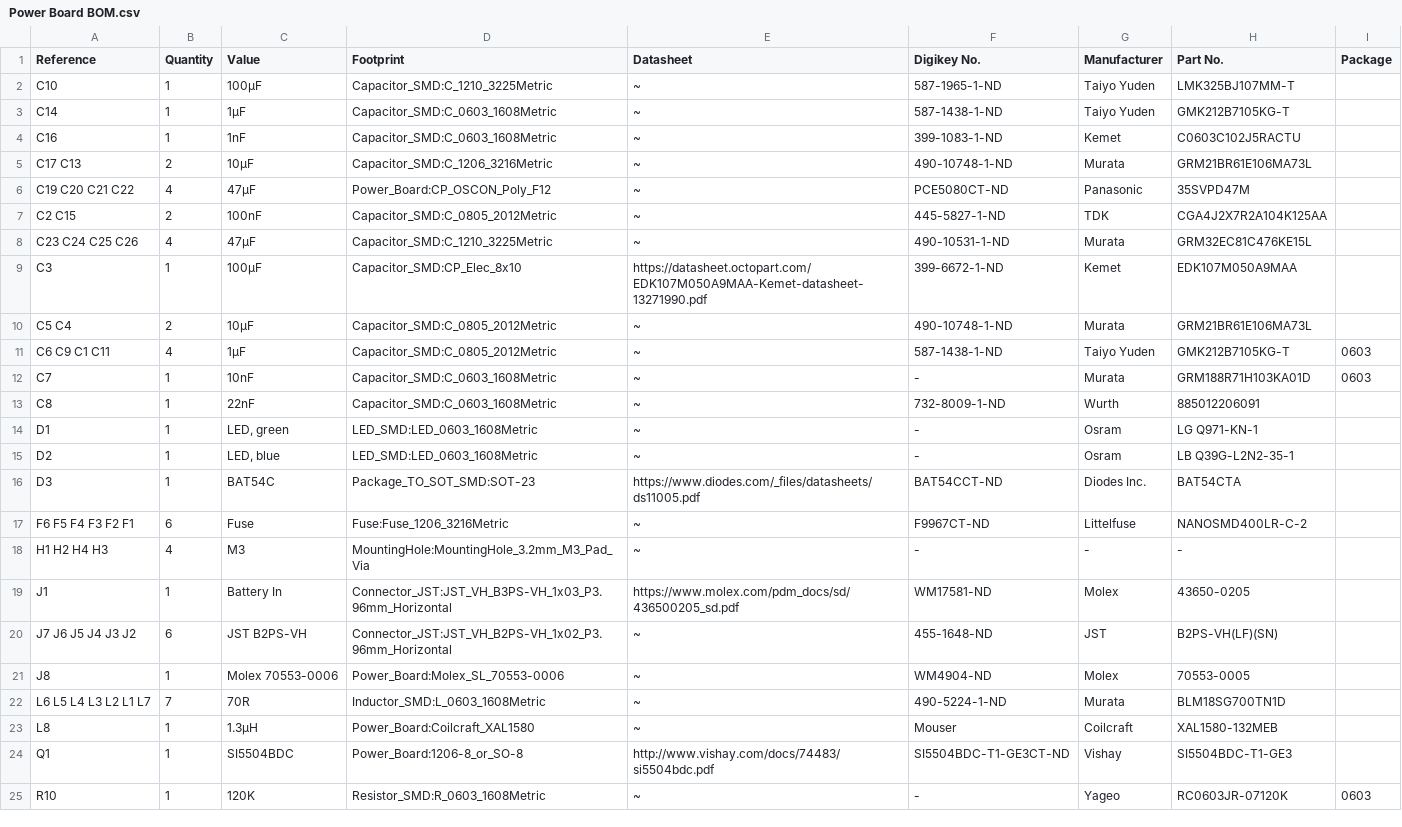
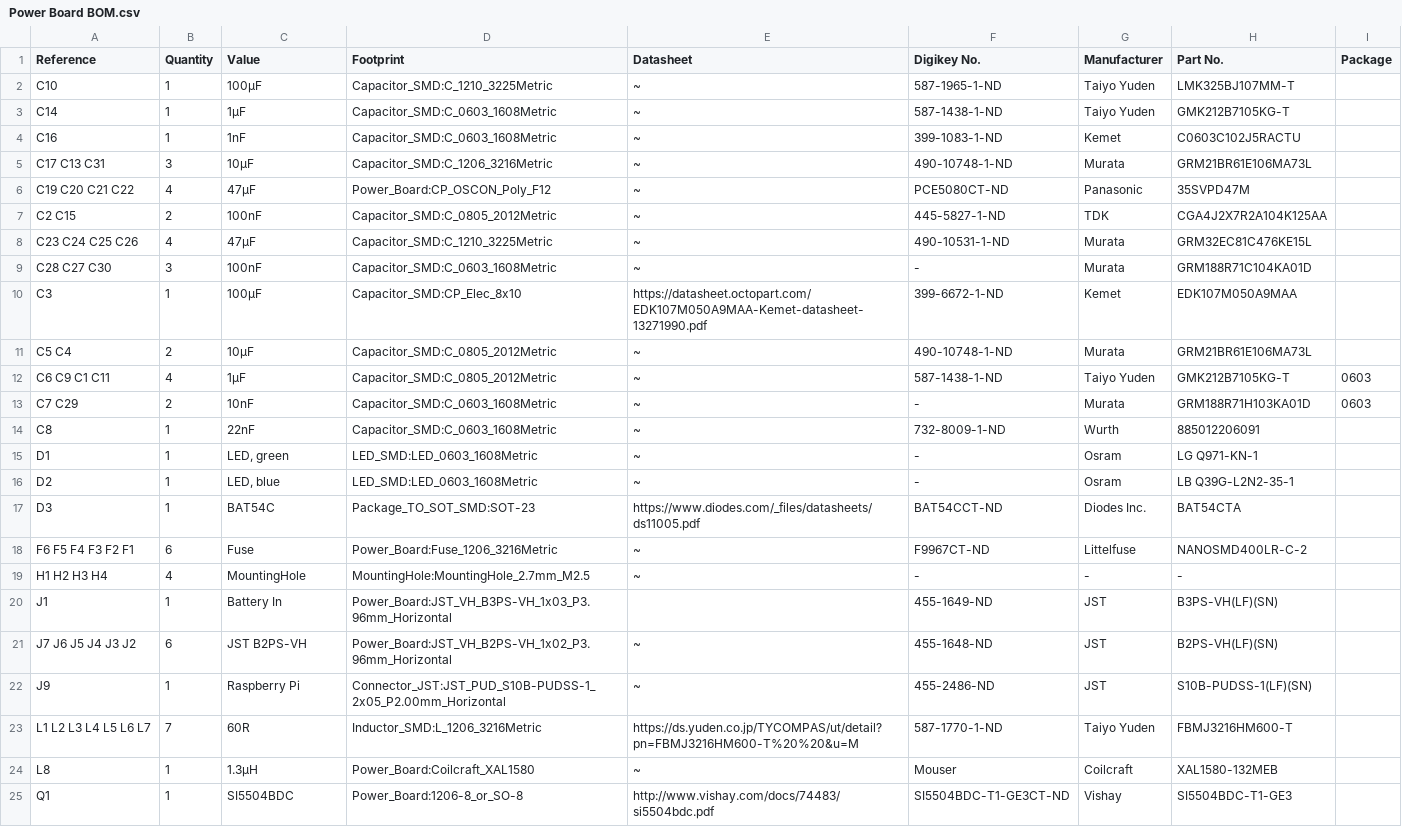
Before and after one commit to kbob/LED-Cube, a CSV file: Power Board/v0.4/Power Board/Power Board BOM.csv, drawn as a sheet; only a part is shown; the shorter side is filled out with more unchanged rows; the diff covers the shown part only.

```diff
--- a/Power Board/v0.4/Power Board/Power Board BOM.csv
+++ b/Power Board/v0.4/Power Board/Power Board BOM.csv
@@ -4,2 +4,2 @@ C14 ,1,"1µF","Capacitor_SMD:C_0603_1608Metric","~","587-1438-1-ND","Taiyo Yuden
 C16 ,1,"1nF","Capacitor_SMD:C_0603_1608Metric","~","399-1083-1-ND","Kemet","C0603C102J5RACTU",""
-C17 C13 ,2,"10µF","Capacitor_SMD:C_1206_3216Metric","~","490-10748-1-ND","Murata"," GRM21BR61E106MA73L ",""
+C17 C13 C31 ,3,"10µF","Capacitor_SMD:C_1206_3216Metric","~","490-10748-1-ND","Murata","GRM21BR61E106MA73L",""
@@ -9 +9,2 @@ C23 C24 C25 C26 ,4,"47µF","Capacitor_SMD:C_1210_3225Metric","~","490-10531-1-ND
+C28 C27 C30 ,3,"100nF","Capacitor_SMD:C_0603_1608Metric","~","-","Murata","GRM188R71C104KA01D",""
 C3 ,1,"100µF","Capacitor_SMD:CP_Elec_8x10","https://datasheet.octopart.com/EDK107M050A9MAA-Kemet-datasheet-13271990.pdf","399-6672-1-ND","Kemet","EDK107M050A9MAA",""
@@ -11,2 +12,2 @@ C5 C4 ,2,"10µF","Capacitor_SMD:C_0805_2012Metric","~","490-10748-1-ND","Murata"
 C6 C9 C1 C11 ,4,"1µF","Capacitor_SMD:C_0805_2012Metric","~","587-1438-1-ND","Taiyo Yuden","GMK212B7105KG-T","0603"
-C7 ,1,"10nF","Capacitor_SMD:C_0603_1608Metric","~","-","Murata","GRM188R71H103KA01D","0603"
+C7 C29 ,2,"10nF","Capacitor_SMD:C_0603_1608Metric","~","-","Murata","GRM188R71H103KA01D","0603"
@@ -16,8 +17,8 @@ D2 ,1,"LED, blue","LED_SMD:LED_0603_1608Metric","~","-","Osram","LB Q39G-L2N2-35
 D3 ,1,"BAT54C","Package_TO_SOT_SMD:SOT-23","https://www.diodes.com/_files/datasheets/ds11005.pdf","BAT54CCT-ND","Diodes Inc.","BAT54CTA",""
-F6 F5 F4 F3 F2 F1 ,6,"Fuse","Fuse:Fuse_1206_3216Metric","~","F9967CT-ND","Littelfuse","NANOSMD400LR-C-2",""
-H1 H2 H4 H3 ,4,"M3","MountingHole:MountingHole_3.2mm_M3_Pad_Via","~","-","-","-",""
-J1 ,1,"Battery In","Connector_JST:JST_VH_B3PS-VH_1x03_P3.96mm_Horizontal","https://www.molex.com/pdm_docs/sd/436500205_sd.pdf","WM17581-ND","Molex","43650-0205",""
-J7 J6 J5 J4 J3 J2 ,6,"JST B2PS-VH","Connector_JST:JST_VH_B2PS-VH_1x02_P3.96mm_Horizontal","~","455-1648-ND","JST","B2PS-VH(LF)(SN)",""
-J8 ,1,"Molex 70553-0006","Power_Board:Molex_SL_70553-0006","~","WM4904-ND","Molex","70553-0005",""
-L6 L5 L4 L3 L2 L1 L7 ,7,"70R","Inductor_SMD:L_0603_1608Metric","~","490-5224-1-ND","Murata"," BLM18SG700TN1D ",""
+F6 F5 F4 F3 F2 F1 ,6,"Fuse","Power_Board:Fuse_1206_3216Metric","~","F9967CT-ND","Littelfuse","NANOSMD400LR-C-2",""
+H1 H2 H3 H4 ,4,"MountingHole","MountingHole:MountingHole_2.7mm_M2.5","~","-","-","-",""
+J1 ,1,"Battery In","Power_Board:JST_VH_B3PS-VH_1x03_P3.96mm_Horizontal","","455-1649-ND","JST","B3PS-VH(LF)(SN)",""
+J7 J6 J5 J4 J3 J2 ,6,"JST B2PS-VH","Power_Board:JST_VH_B2PS-VH_1x02_P3.96mm_Horizontal","~","455-1648-ND","JST","B2PS-VH(LF)(SN)",""
+J9 ,1,"Raspberry Pi","Connector_JST:JST_PUD_S10B-PUDSS-1_2x05_P2.00mm_Horizontal","~","455-2486-ND","JST","S10B-PUDSS-1(LF)(SN)",""
+L1 L2 L3 L4 L5 L6 L7 ,7,"60R","Inductor_SMD:L_1206_3216Metric","https://ds.yuden.co.jp/TYCOMPAS/ut/detail?pn=FBMJ3216HM600-T%20%20&u=M","587-1770-1-ND","Taiyo Yuden","FBMJ3216HM600-T",""
 L8 ,1,"1.3µH","Power_Board:Coilcraft_XAL1580","~","Mouser","Coilcraft","XAL1580-132MEB",""
```
Also changed, not shown: 5 added rows, 3 removed rows and 6 edited cells elsewhere in this file, 21 other files.
